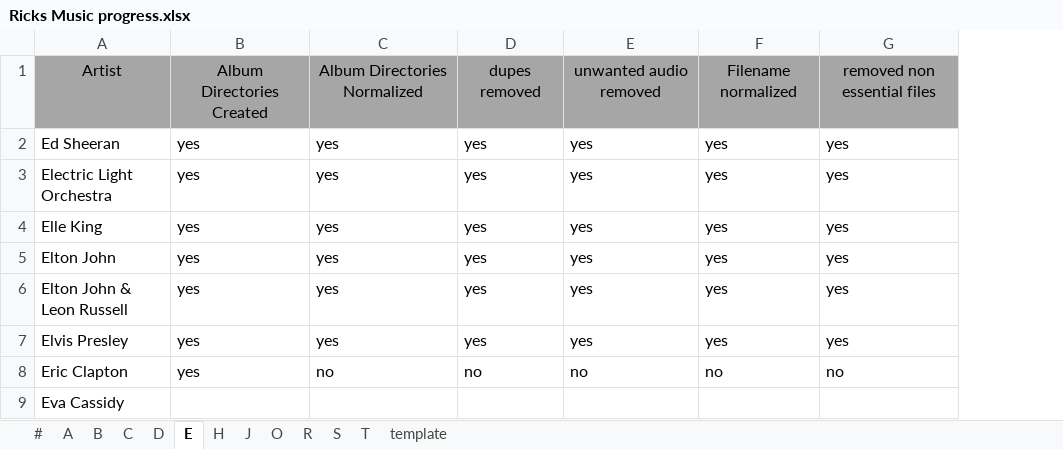
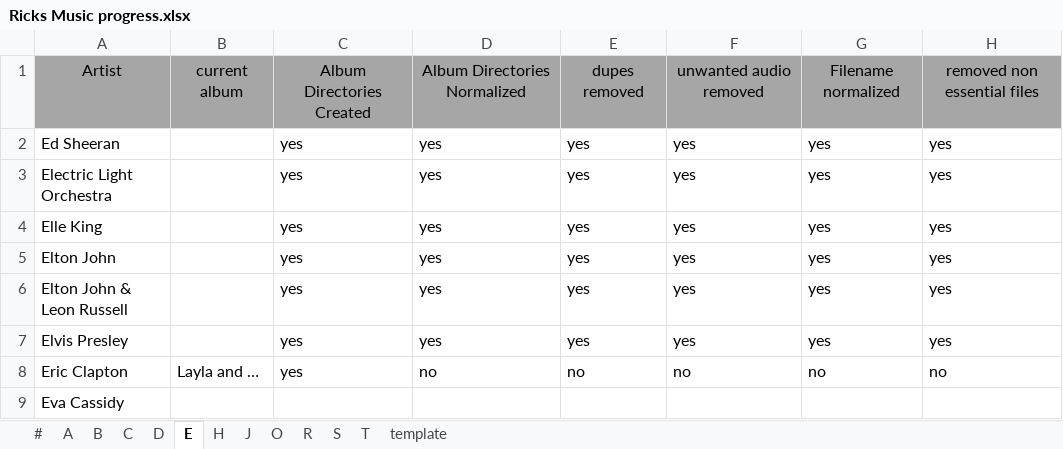
Before and after one commit to manweile/MusicProcessing, an Excel workbook: docs/excel_files/Ricks Music progress.xlsx, sheet E, drawn as a sheet; only a part is shown; values as stored, in another font and other column widths than the file's, no borders; conditional formats not drawn; the diff names each change by its address in the sheet, - before the commit and + after, or states it on an @@ line.

```diff
--- a/docs/excel_files/Ricks Music progress.xlsx (sheet E)
+++ b/docs/excel_files/Ricks Music progress.xlsx (sheet E)
+column B, rows 1-8: current album |  |  |  |  |  |  | Layla and …
```
Also changed, not shown: sheet A, 1 other file.
